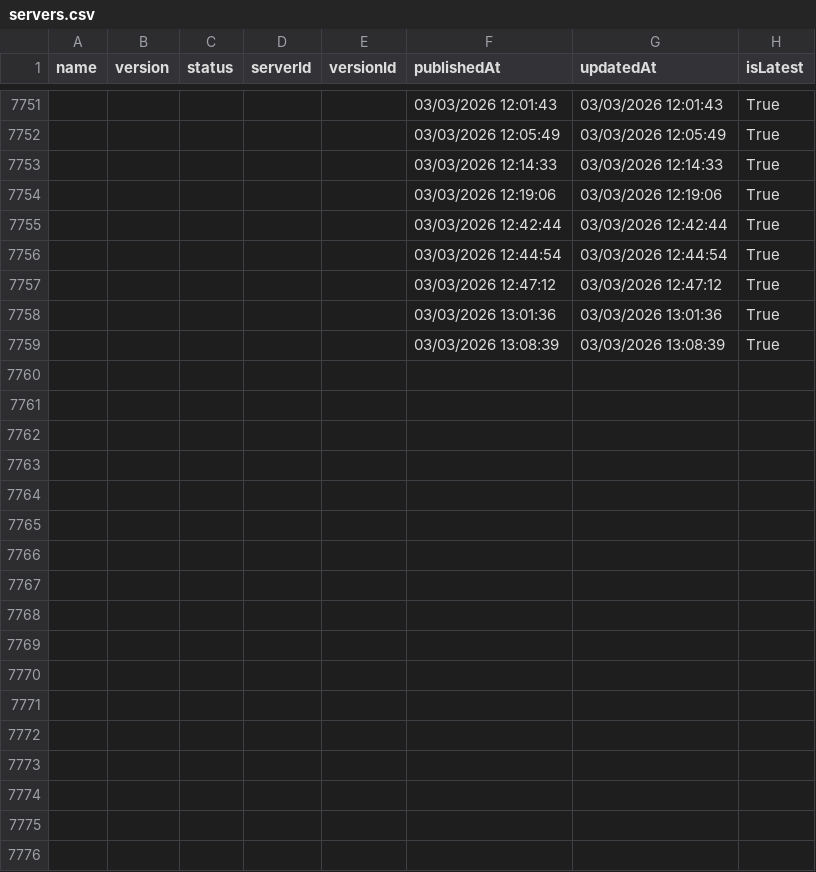
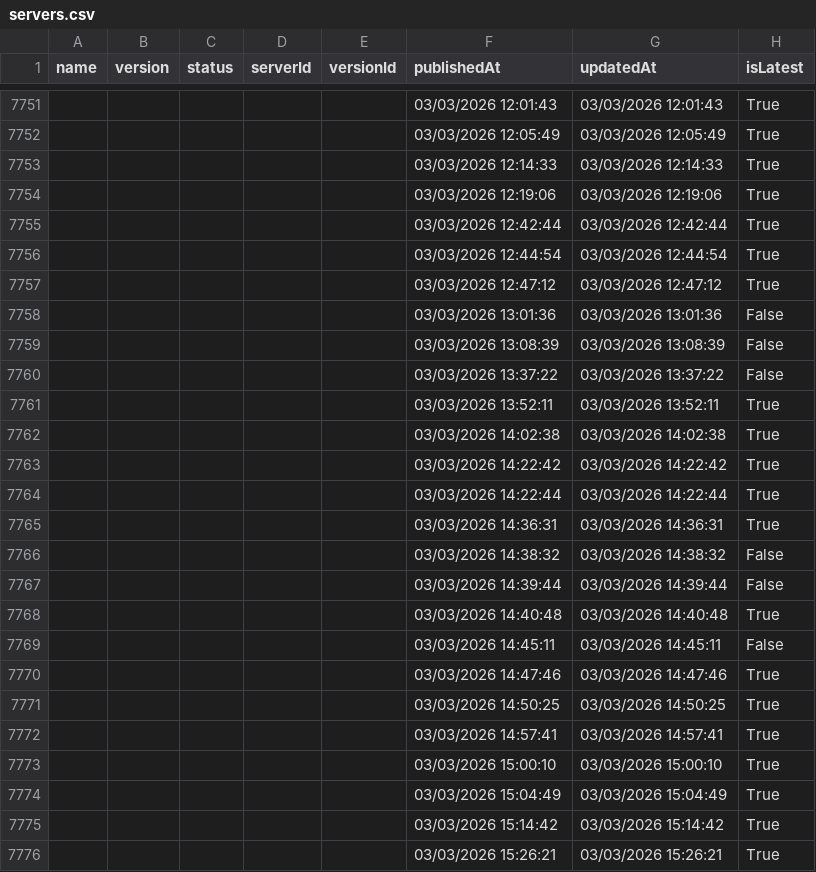
Before and after one commit to joelverhagen/mcp-insights, a CSV file: servers.csv, drawn as a sheet; only a part is shown, gaps mark what is left out; the diff covers the shown part only.

```diff
--- a/servers.csv
+++ b/servers.csv
@@ -7757,3 +7757,20 @@
 ,,,,,"03/03/2026 12:47:12","03/03/2026 12:47:12","True"
-,,,,,"03/03/2026 13:01:36","03/03/2026 13:01:36","True"
-,,,,,"03/03/2026 13:08:39","03/03/2026 13:08:39","True"
+,,,,,"03/03/2026 13:01:36","03/03/2026 13:01:36","False"
+,,,,,"03/03/2026 13:08:39","03/03/2026 13:08:39","False"
+,,,,,"03/03/2026 13:37:22","03/03/2026 13:37:22","False"
+,,,,,"03/03/2026 13:52:11","03/03/2026 13:52:11","True"
+,,,,,"03/03/2026 14:02:38","03/03/2026 14:02:38","True"
+,,,,,"03/03/2026 14:22:42","03/03/2026 14:22:42","True"
+,,,,,"03/03/2026 14:22:44","03/03/2026 14:22:44","True"
+,,,,,"03/03/2026 14:36:31","03/03/2026 14:36:31","True"
+,,,,,"03/03/2026 14:38:32","03/03/2026 14:38:32","False"
+,,,,,"03/03/2026 14:39:44","03/03/2026 14:39:44","False"
+,,,,,"03/03/2026 14:40:48","03/03/2026 14:40:48","True"
+,,,,,"03/03/2026 14:45:11","03/03/2026 14:45:11","False"
+,,,,,"03/03/2026 14:47:46","03/03/2026 14:47:46","True"
+,,,,,"03/03/2026 14:50:25","03/03/2026 14:50:25","True"
+,,,,,"03/03/2026 14:57:41","03/03/2026 14:57:41","True"
+,,,,,"03/03/2026 15:00:10","03/03/2026 15:00:10","True"
+,,,,,"03/03/2026 15:04:49","03/03/2026 15:04:49","True"
+,,,,,"03/03/2026 15:14:42","03/03/2026 15:14:42","True"
+,,,,,"03/03/2026 15:26:21","03/03/2026 15:26:21","True"
```
Also changed, not shown: 16 added rows and 19 edited cells elsewhere in this file, 3 other files.
